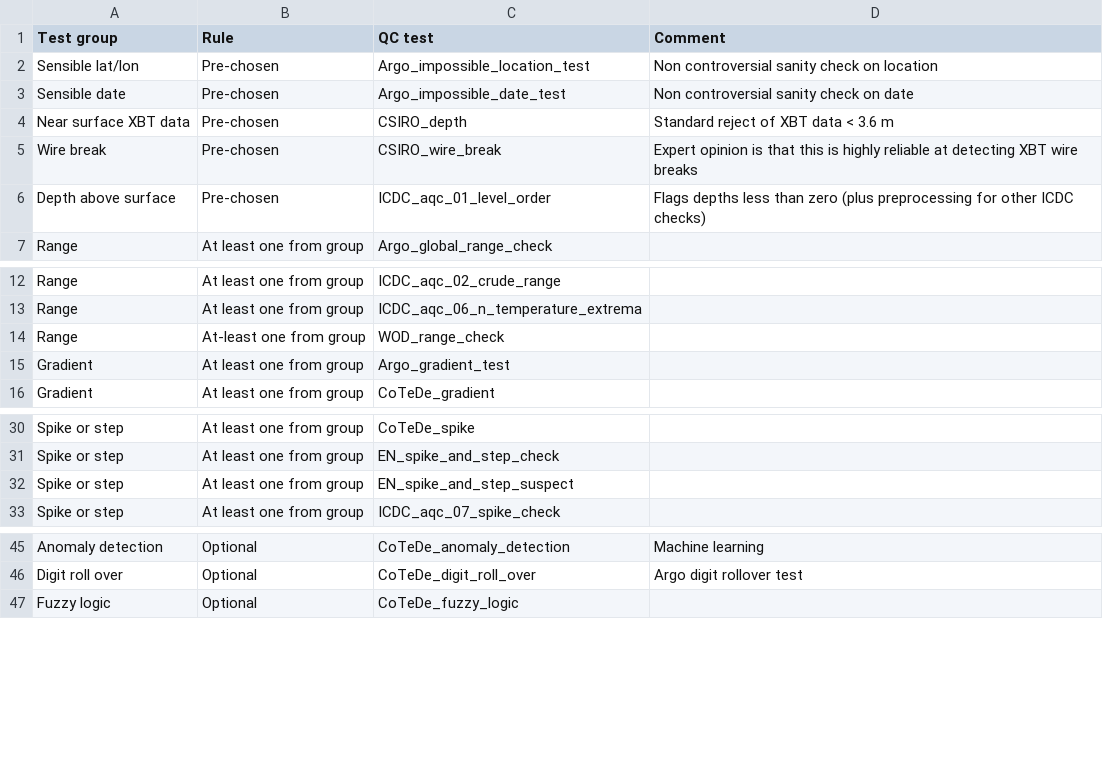
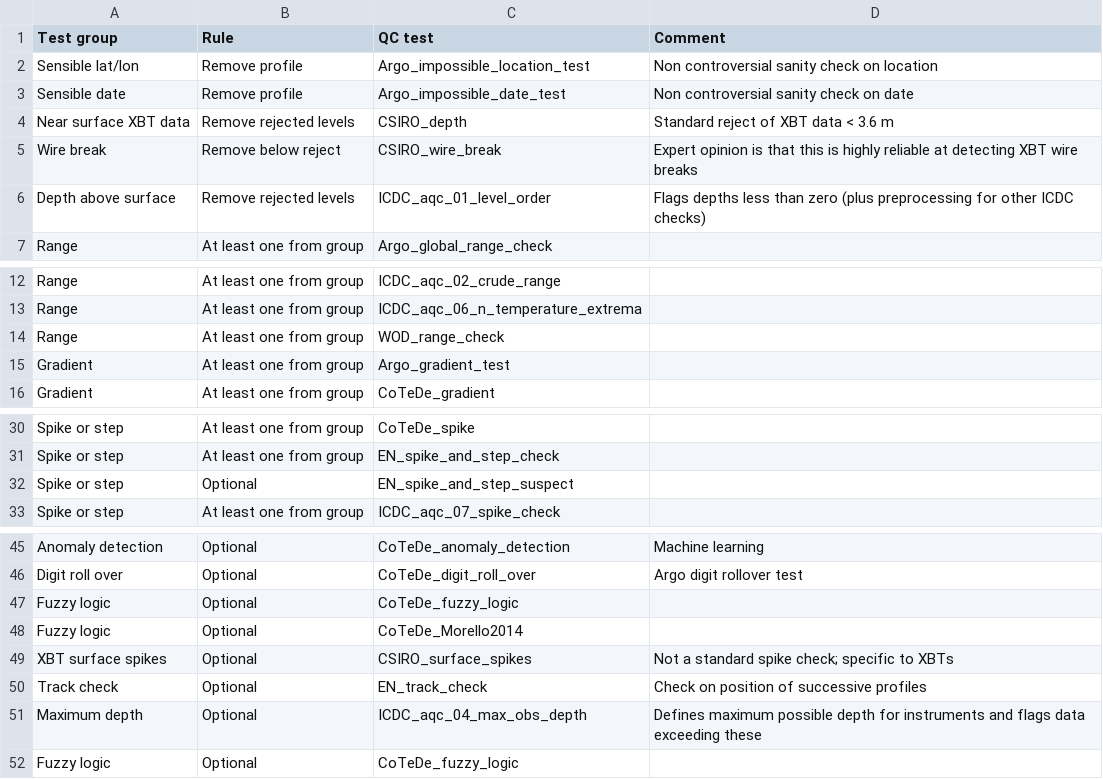
Before and after one commit to IQuOD/AutoQC, a CSV file: qctest_groups.csv, drawn as a sheet; only a part is shown, gaps mark what is left out.

Commit message:
Initial version of adaptations needed to find a best QC set by incorporating one of each type of check.

```diff
--- a/qctest_groups.csv
+++ b/qctest_groups.csv
@@ -1,7 +1,7 @@
 Test group,Rule,QC test,Comment
-Sensible lat/lon,Pre-chosen,Argo_impossible_location_test,Non controversial sanity check on location
-Sensible date,Pre-chosen,Argo_impossible_date_test,Non controversial sanity check on date
-Near surface XBT data,Pre-chosen,CSIRO_depth,Standard reject of XBT data < 3.6 m
-Wire break,Pre-chosen,CSIRO_wire_break,Expert opinion is that this is highly reliable at detecting XBT wire breaks
-Depth above surface,Pre-chosen,ICDC_aqc_01_level_order,Flags depths less than zero (plus preprocessing for other ICDC checks)
+Sensible lat/lon,Remove profile,Argo_impossible_location_test,Non controversial sanity check on location
+Sensible date,Remove profile,Argo_impossible_date_test,Non controversial sanity check on date
+Near surface XBT data,Remove rejected levels,CSIRO_depth,Standard reject of XBT data < 3.6 m
+Wire break,Remove below reject,CSIRO_wire_break,Expert opinion is that this is highly reliable at detecting XBT wire breaks
+Depth above surface,Remove rejected levels,ICDC_aqc_01_level_order,Flags depths less than zero (plus preprocessing for other ICDC checks)
 Range,At least one from group,Argo_global_range_check,
@@ -13,3 +13,3 @@ Range,At least one from group,ICDC_aqc_02_crude_range,
 Range,At least one from group,ICDC_aqc_06_n_temperature_extrema,
-Range,At-least one from group,WOD_range_check,
+Range,At least one from group,WOD_range_check,
 Gradient,At least one from group,Argo_gradient_test,
@@ -31,3 +31,3 @@ Spike or step,At least one from group,CoTeDe_spike,
 Spike or step,At least one from group,EN_spike_and_step_check,
-Spike or step,At least one from group,EN_spike_and_step_suspect,
+Spike or step,Optional,EN_spike_and_step_suspect,
 Spike or step,At least one from group,ICDC_aqc_07_spike_check,
@@ -46,2 +46,7 @@ Anomaly detection,Optional,CoTeDe_anomaly_detection,Machine learning
 Digit roll over,Optional,CoTeDe_digit_roll_over,Argo digit rollover test
+Fuzzy logic,Optional,CoTeDe_fuzzy_logic,
+Fuzzy logic,Optional,CoTeDe_Morello2014,
+XBT surface spikes,Optional,CSIRO_surface_spikes,Not a standard spike check; specific to XBTs
+Track check,Optional,EN_track_check,Check on position of successive profiles
+Maximum depth,Optional,ICDC_aqc_04_max_obs_depth,Defines maximum possible depth for instruments and flags data exceeding these
 Fuzzy logic,Optional,CoTeDe_fuzzy_logic,
```
Also changed, not shown: 2 other files.
